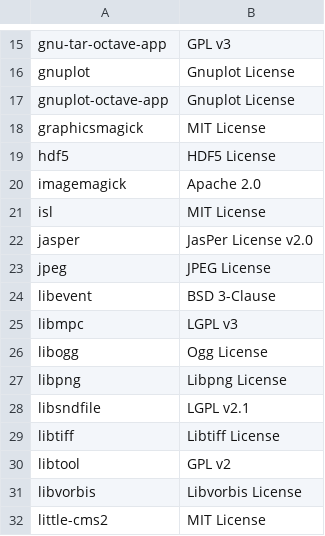
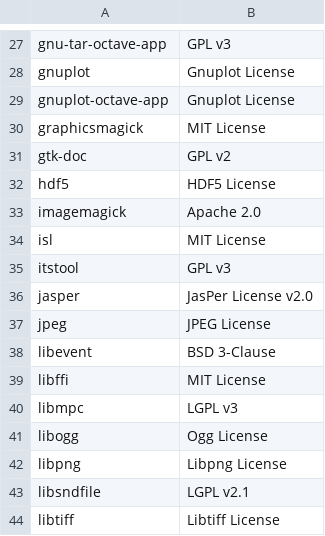
Before and after one commit to octave-app/homebrew-octave-app, a CSV file: assets/COPYING/licenses.csv, drawn as a sheet; only a part is shown, gaps mark what is left out; the shorter side is filled out with more unchanged rows; the diff covers the shown part only.

Commit message:
Add missing license info for indirect dependencies

```diff
--- a/assets/COPYING/licenses.csv
+++ b/assets/COPYING/licenses.csv
@@ -18,2 +30,3 @@ gnuplot-octave-app,Gnuplot License
 graphicsmagick,MIT License
+gtk-doc,GPL v2
 hdf5,HDF5 License
@@ -21,2 +34,3 @@ imagemagick,Apache 2.0
 isl,MIT License
+itstool,GPL v3
 jasper,JasPer License v2.0
@@ -24,2 +38,3 @@ jpeg,JPEG License
 libevent,BSD 3-Clause
+libffi,MIT License
 libmpc,LGPL v3
```
Also changed, not shown: 25 added rows elsewhere in this file, 8 other files.
